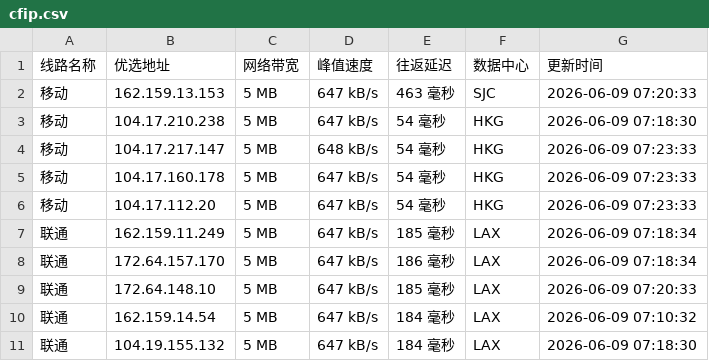
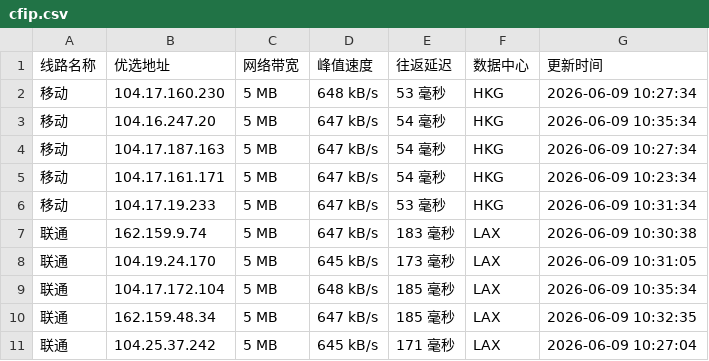
Before and after one commit to 748171997rui-afk/cfipyx, a CSV file: cfip.csv, drawn as a sheet; only a part is shown; the diff covers the shown part only.

```diff
--- a/cfip.csv
+++ b/cfip.csv
@@ -1,11 +1,11 @@
 线路名称,优选地址,网络带宽,峰值速度,往返延迟,数据中心,更新时间
-移动,162.159.13.153,5 MB,647 kB/s,463 毫秒,SJC,2026-06-09 07:20:33
-移动,104.17.210.238,5 MB,647 kB/s,54 毫秒,HKG,2026-06-09 07:18:30
-移动,104.17.217.147,5 MB,648 kB/s,54 毫秒,HKG,2026-06-09 07:23:33
-移动,104.17.160.178,5 MB,647 kB/s,54 毫秒,HKG,2026-06-09 07:23:33
-移动,104.17.112.20,5 MB,647 kB/s,54 毫秒,HKG,2026-06-09 07:23:33
-联通,162.159.11.249,5 MB,647 kB/s,185 毫秒,LAX,2026-06-09 07:18:34
-联通,172.64.157.170,5 MB,647 kB/s,186 毫秒,LAX,2026-06-09 07:18:34
-联通,172.64.148.10,5 MB,647 kB/s,185 毫秒,LAX,2026-06-09 07:20:33
-联通,162.159.14.54,5 MB,647 kB/s,184 毫秒,LAX,2026-06-09 07:10:32
-联通,104.19.155.132,5 MB,647 kB/s,184 毫秒,LAX,2026-06-09 07:18:30
+移动,104.17.160.230,5 MB,648 kB/s,53 毫秒,HKG,2026-06-09 10:27:34
+移动,104.16.247.20,5 MB,647 kB/s,54 毫秒,HKG,2026-06-09 10:35:34
+移动,104.17.187.163,5 MB,647 kB/s,54 毫秒,HKG,2026-06-09 10:27:34
+移动,104.17.161.171,5 MB,647 kB/s,54 毫秒,HKG,2026-06-09 10:23:34
+移动,104.17.19.233,5 MB,647 kB/s,53 毫秒,HKG,2026-06-09 10:31:34
+联通,162.159.9.74,5 MB,647 kB/s,183 毫秒,LAX,2026-06-09 10:30:38
+联通,104.19.24.170,5 MB,645 kB/s,173 毫秒,LAX,2026-06-09 10:31:05
+联通,104.17.172.104,5 MB,648 kB/s,185 毫秒,LAX,2026-06-09 10:35:34
+联通,162.159.48.34,5 MB,647 kB/s,185 毫秒,LAX,2026-06-09 10:32:35
+联通,104.25.37.242,5 MB,645 kB/s,171 毫秒,LAX,2026-06-09 10:27:04
```
Also changed, not shown: 16 edited cells elsewhere in this file, 1 other file.
